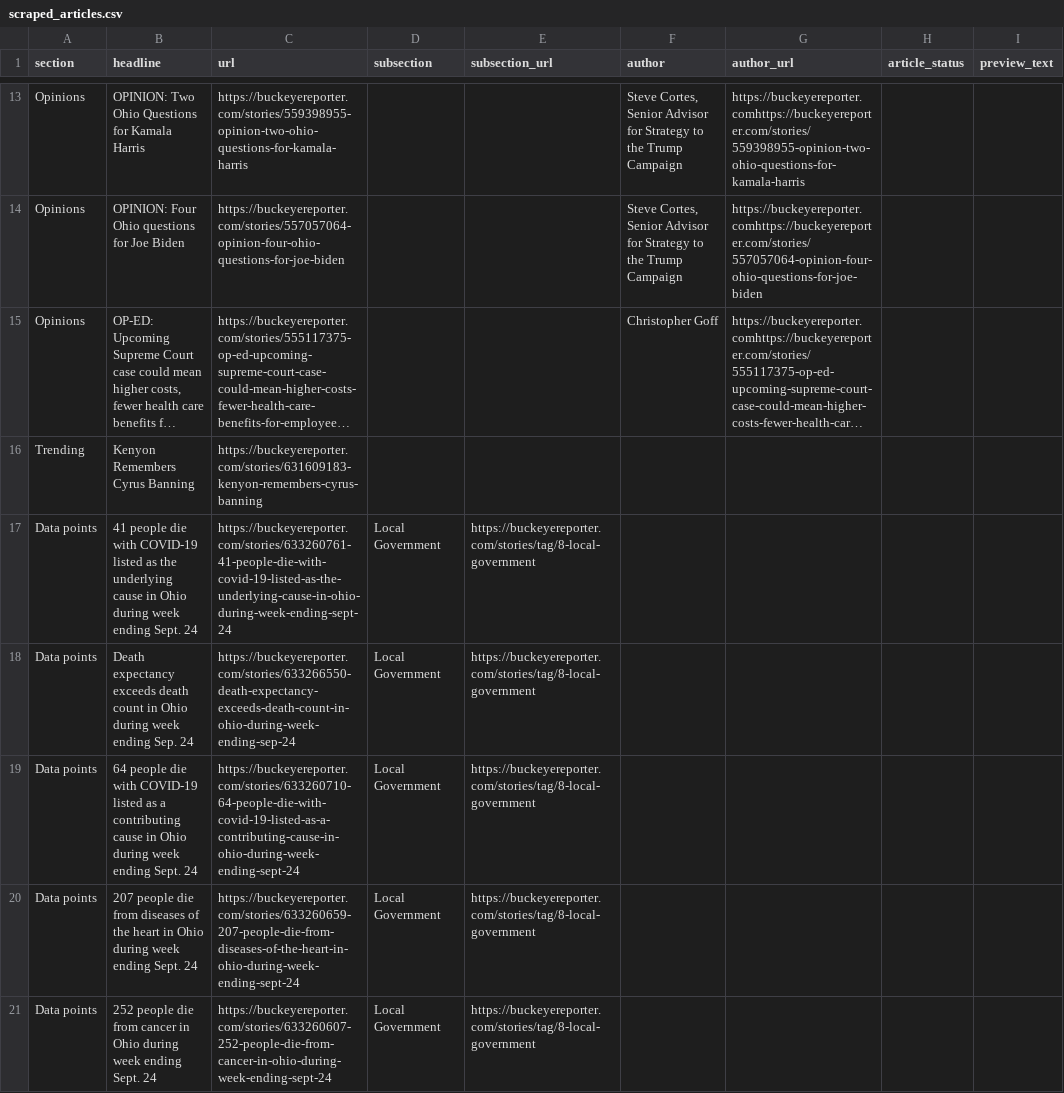
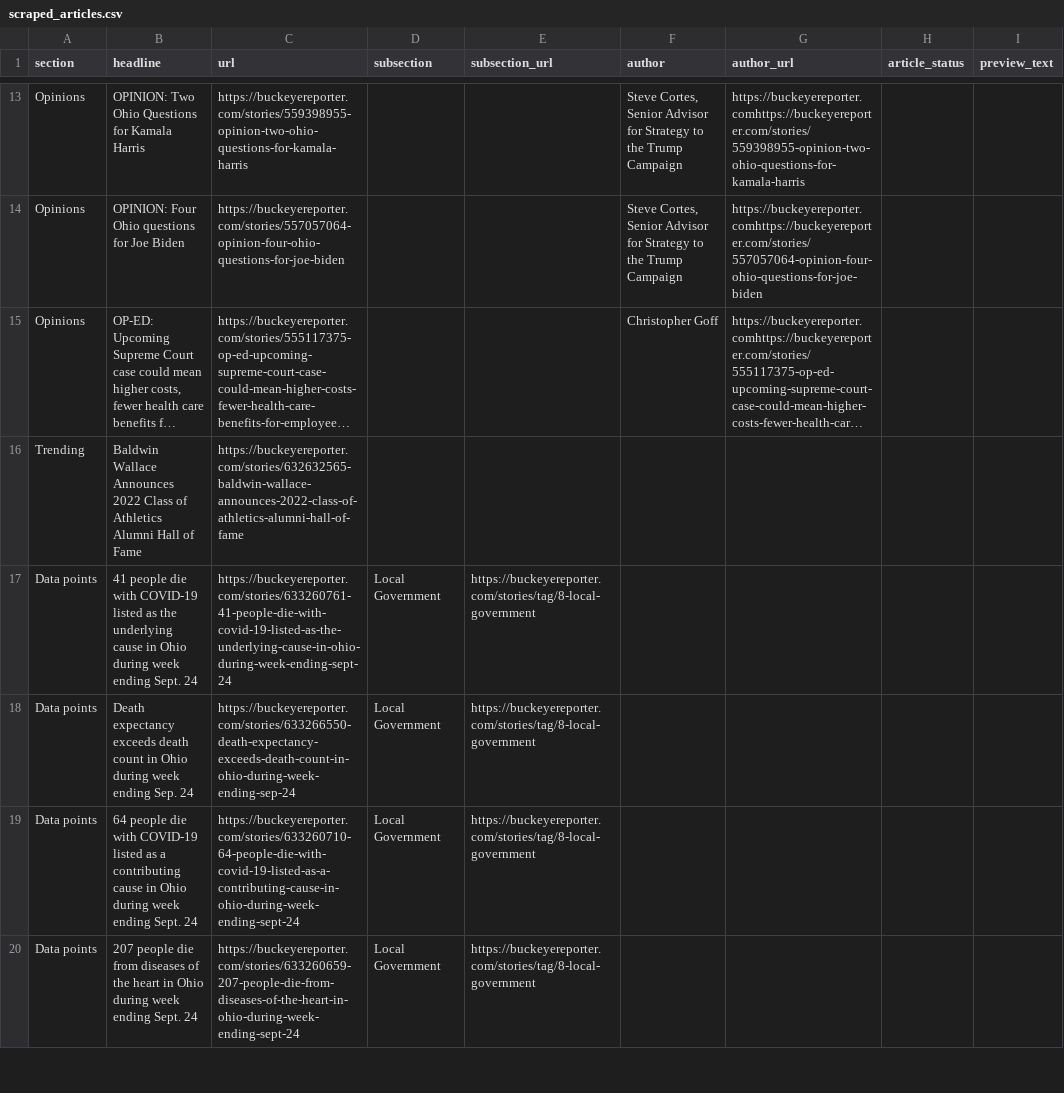
Before and after one commit to petebrown/homework-17-automatic-scraper, a CSV file: scraped_articles.csv, drawn as a sheet; only a part is shown, gaps mark what is left out; long unchanged cells end in …; removed rows and columns are numbered as before the commit, all else as after; the diff covers the shown part only; the diff names each change by its address in the sheet, - before the commit and + after, or states it on an @@ line.

```diff
--- a/scraped_articles.csv
+++ b/scraped_articles.csv
-B16 (headline): Kenyon Remembers Cyrus Banning
+B16 (headline): Baldwin Wallace Announces 2022 Class of Athletics Alumni Hall of Fame
-C16 (url): https://buckeyereporter.com/stories/631609183-kenyon-remembers-cyrus-banning
+C16 (url): https://buckeyereporter.com/stories/632632565-baldwin-wallace-announces-2022-class-of-athletics-alumni-hall-of-fame
-row 21: Data points | 252 people die from cancer in Ohio during week ending Sept. 24 | https://buckeyereporter.com/stories/633260607-252-people-die-from-cancer-in-ohio-during-week-ending-sept-24 | Local Government | https://buckeyereporter.com/stories/tag/8-local-government
```
Also changed, not shown: 4 added rows and 7 removed rows elsewhere in this file.
